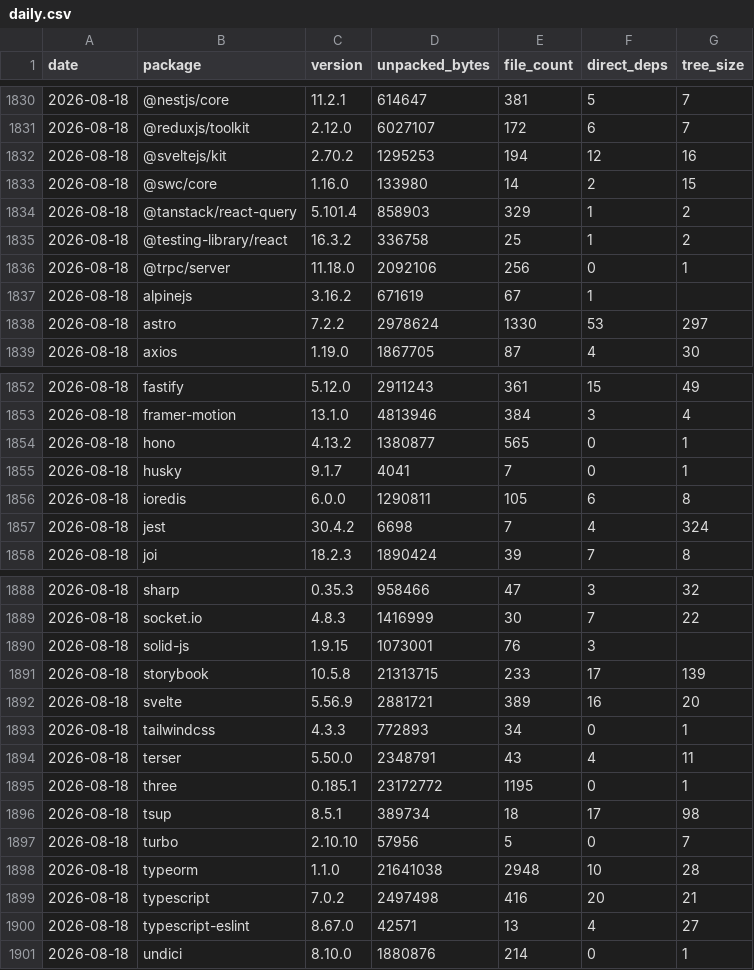
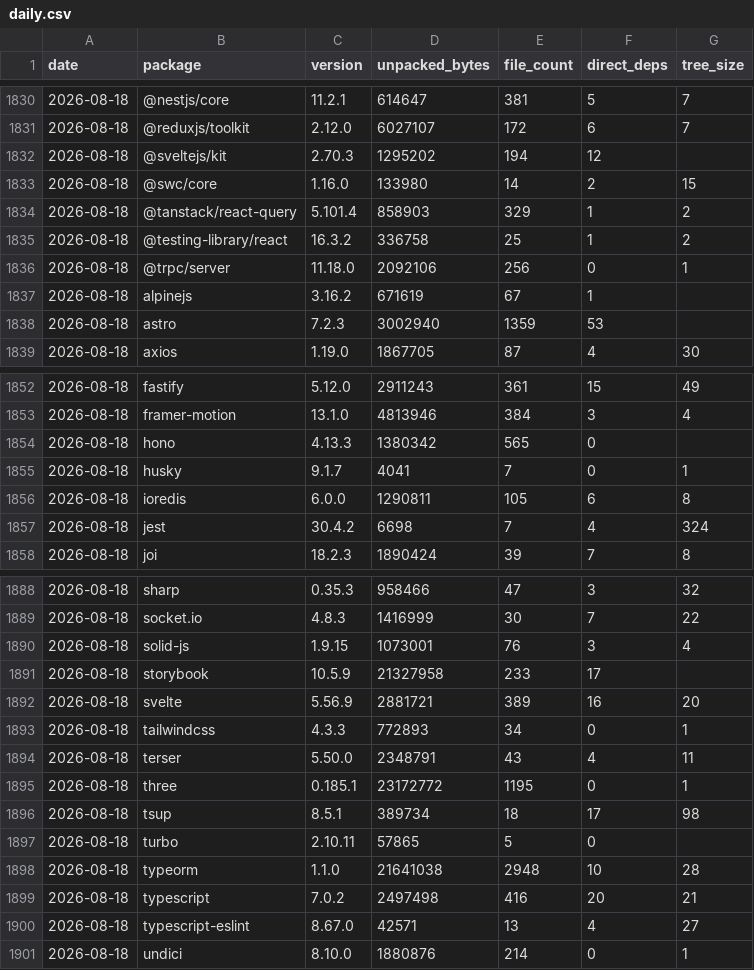
Before and after one commit to shwetankg07/great-consolidation, a CSV file: data/daily.csv, drawn as a sheet; only a part is shown, gaps mark what is left out; the diff covers the shown part only.

```diff
--- a/data/daily.csv
+++ b/data/daily.csv
@@ -1831,3 +1831,3 @@ date,package,version,unpacked_bytes,file_count,direct_deps,tree_size
 2026-08-18,@reduxjs/toolkit,2.12.0,6027107,172,6,7
-2026-08-18,@sveltejs/kit,2.70.2,1295253,194,12,16
+2026-08-18,@sveltejs/kit,2.70.3,1295202,194,12,
 2026-08-18,@swc/core,1.16.0,133980,14,2,15
@@ -1837,3 +1837,3 @@ date,package,version,unpacked_bytes,file_count,direct_deps,tree_size
 2026-08-18,alpinejs,3.16.2,671619,67,1,
-2026-08-18,astro,7.2.2,2978624,1330,53,297
+2026-08-18,astro,7.2.3,3002940,1359,53,
 2026-08-18,axios,1.19.0,1867705,87,4,30
@@ -1853,3 +1853,3 @@ date,package,version,unpacked_bytes,file_count,direct_deps,tree_size
 2026-08-18,framer-motion,13.1.0,4813946,384,3,4
-2026-08-18,hono,4.13.2,1380877,565,0,1
+2026-08-18,hono,4.13.3,1380342,565,0,
 2026-08-18,husky,9.1.7,4041,7,0,1
@@ -1889,4 +1889,4 @@ date,package,version,unpacked_bytes,file_count,direct_deps,tree_size
 2026-08-18,socket.io,4.8.3,1416999,30,7,22
-2026-08-18,solid-js,1.9.15,1073001,76,3,
-2026-08-18,storybook,10.5.8,21313715,233,17,139
+2026-08-18,solid-js,1.9.15,1073001,76,3,4
+2026-08-18,storybook,10.5.9,21327958,233,17,
 2026-08-18,svelte,5.56.9,2881721,389,16,20
@@ -1896,3 +1896,3 @@ date,package,version,unpacked_bytes,file_count,direct_deps,tree_size
 2026-08-18,tsup,8.5.1,389734,18,17,98
-2026-08-18,turbo,2.10.10,57956,5,0,7
+2026-08-18,turbo,2.10.11,57865,5,0,
 2026-08-18,typeorm,1.1.0,21641038,2948,10,28
```
Also changed, not shown: 5 edited cells elsewhere in this file, data/releases.csv, 1 other file.
